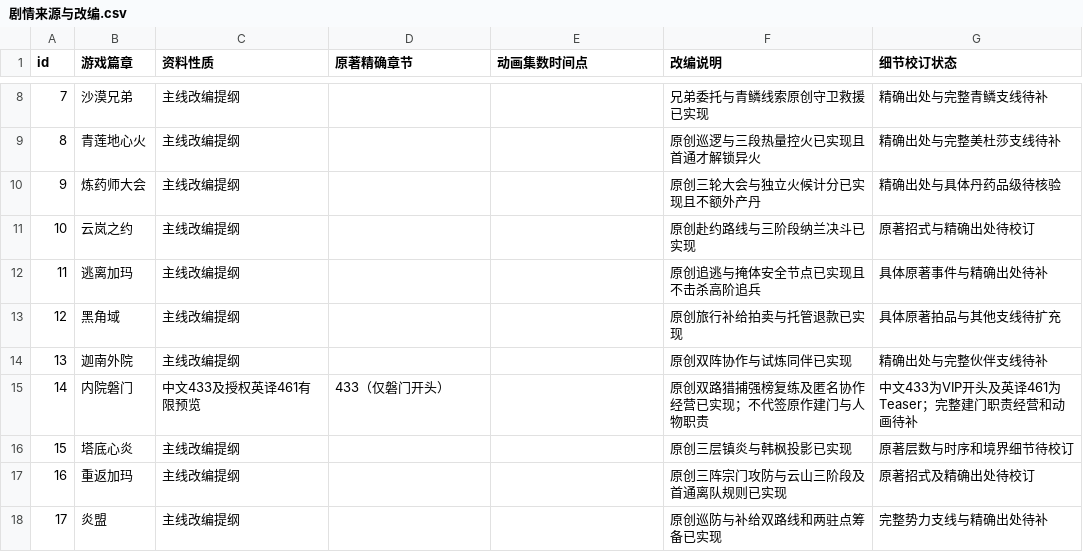
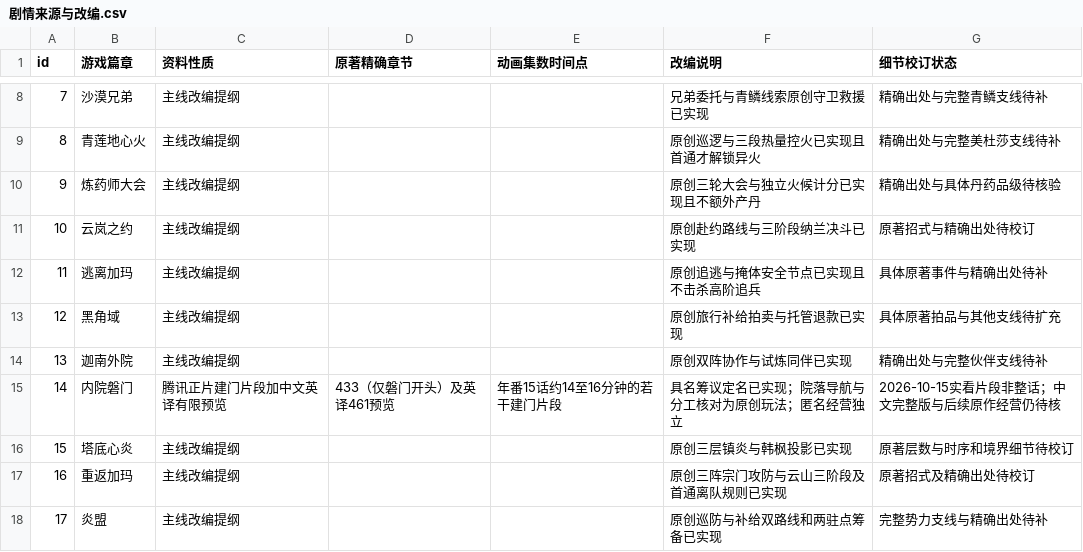
Before and after one commit to remixjc/doupocangqiong-webgame, a CSV file: docs/剧情来源与改编.csv, drawn as a sheet; only a part is shown, gaps mark what is left out.

```diff
--- a/docs/剧情来源与改编.csv
+++ b/docs/剧情来源与改编.csv
@@ -14,3 +14,3 @@ id,游戏篇章,资料性质,原著精确章节,动画集数时间点,改编说
 13,迦南外院,主线改编提纲,,,原创双阵协作与试炼同伴已实现,精确出处与完整伙伴支线待补
-14,内院磐门,中文433及授权英译461有限预览,433（仅磐门开头）,,原创双路猎捕强榜复练及匿名协作经营已实现；不代签原作建门与人物职责,中文433为VIP开头及英译461为Teaser；完整建门职责经营和动画待补
+14,内院磐门,腾讯正片建门片段加中文英译有限预览,433（仅磐门开头）及英译461预览,年番15话约14至16分钟的若干建门片段,具名筹议定名已实现；院落导航与分工核对为原创玩法；匿名经营独立,2026-10-15实看片段非整话；中文完整版与后续原作经营仍待核
 15,塔底心炎,主线改编提纲,,,原创三层镇炎与韩枫投影已实现,原著层数与时序和境界细节待校订
```
Also changed, not shown: 26 other files.
